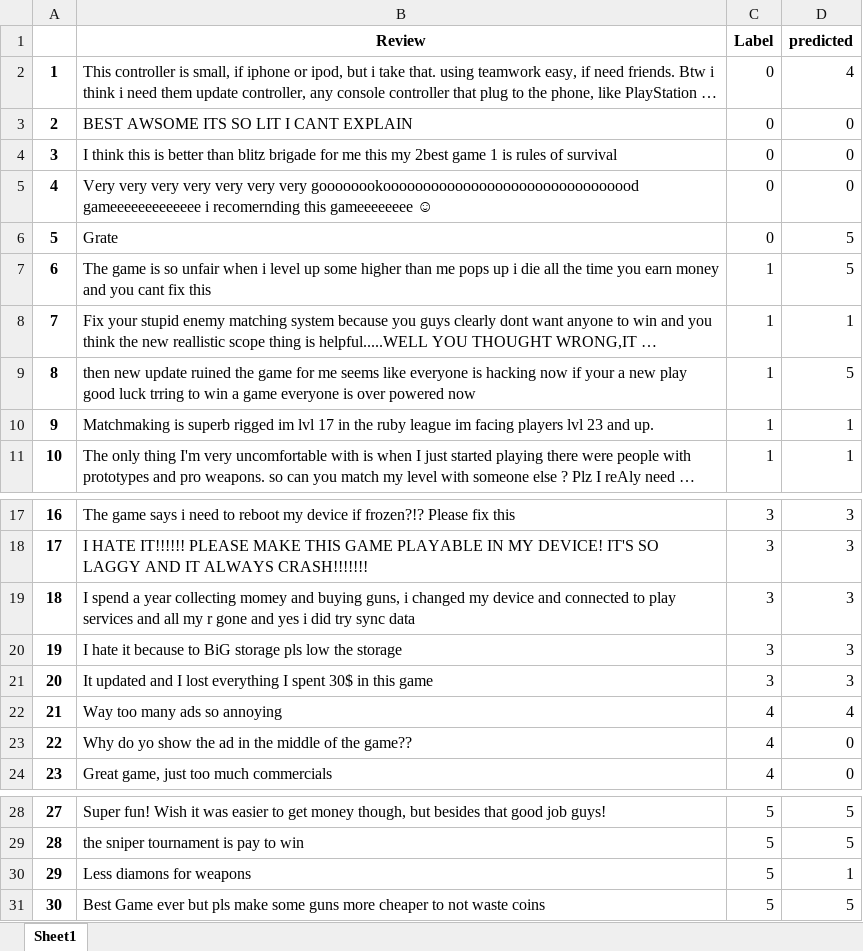
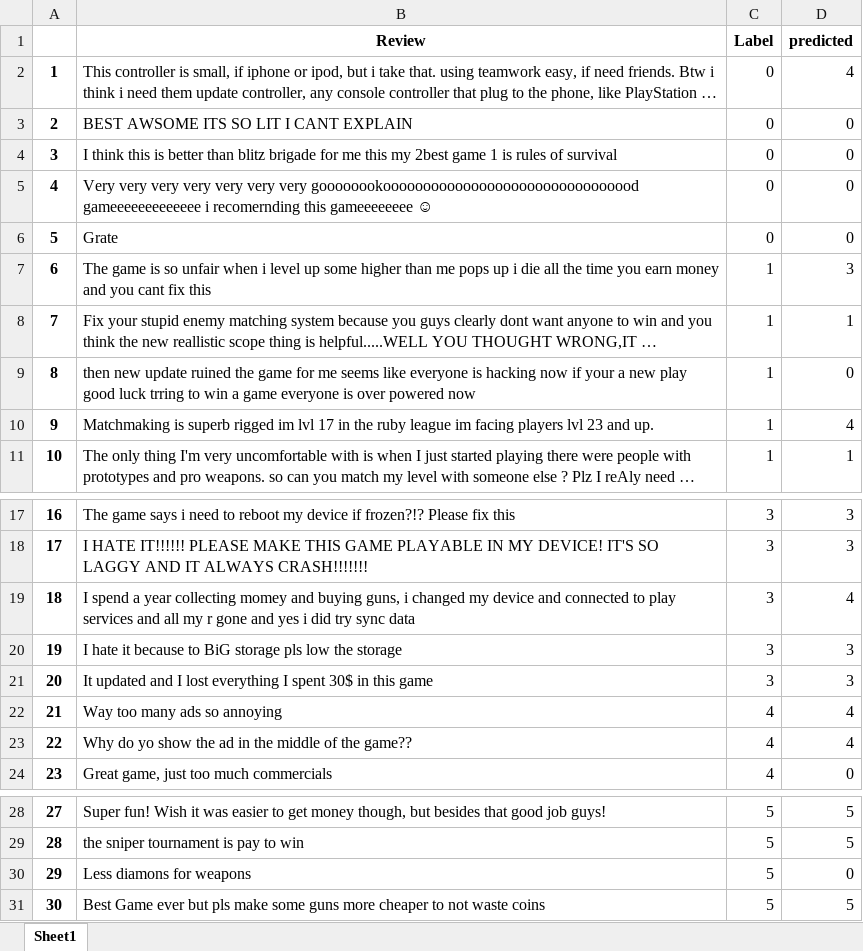
Before and after one commit to zaphodbbrx/comments_analyzer, an Excel workbook: categories/predicted.xlsx, sheet Sheet1, drawn as a sheet; only a part is shown, gaps mark what is left out; long unchanged cells end in …; values as stored, in another font and other column widths than the file's, no borders; the diff names each change by its address in the sheet, - before the commit and + after, or states it on an @@ line.

```diff
--- a/categories/predicted.xlsx (sheet Sheet1)
+++ b/categories/predicted.xlsx (sheet Sheet1)
-D6 (predicted): 5
+D6 (predicted): 0
-D7 (predicted): 5
+D7 (predicted): 3
-D9 (predicted): 5
+D9 (predicted): 0
-D10 (predicted): 1
+D10 (predicted): 4
-D19 (predicted): 3
+D19 (predicted): 4
-D23 (predicted): 0
+D23 (predicted): 4
-D30 (predicted): 1
+D30 (predicted): 0
```
Also changed, not shown: categories/temp data/for_labeling 1.xlsx, categories/temp data/for_labeling 2.xlsx, 16 other files.
